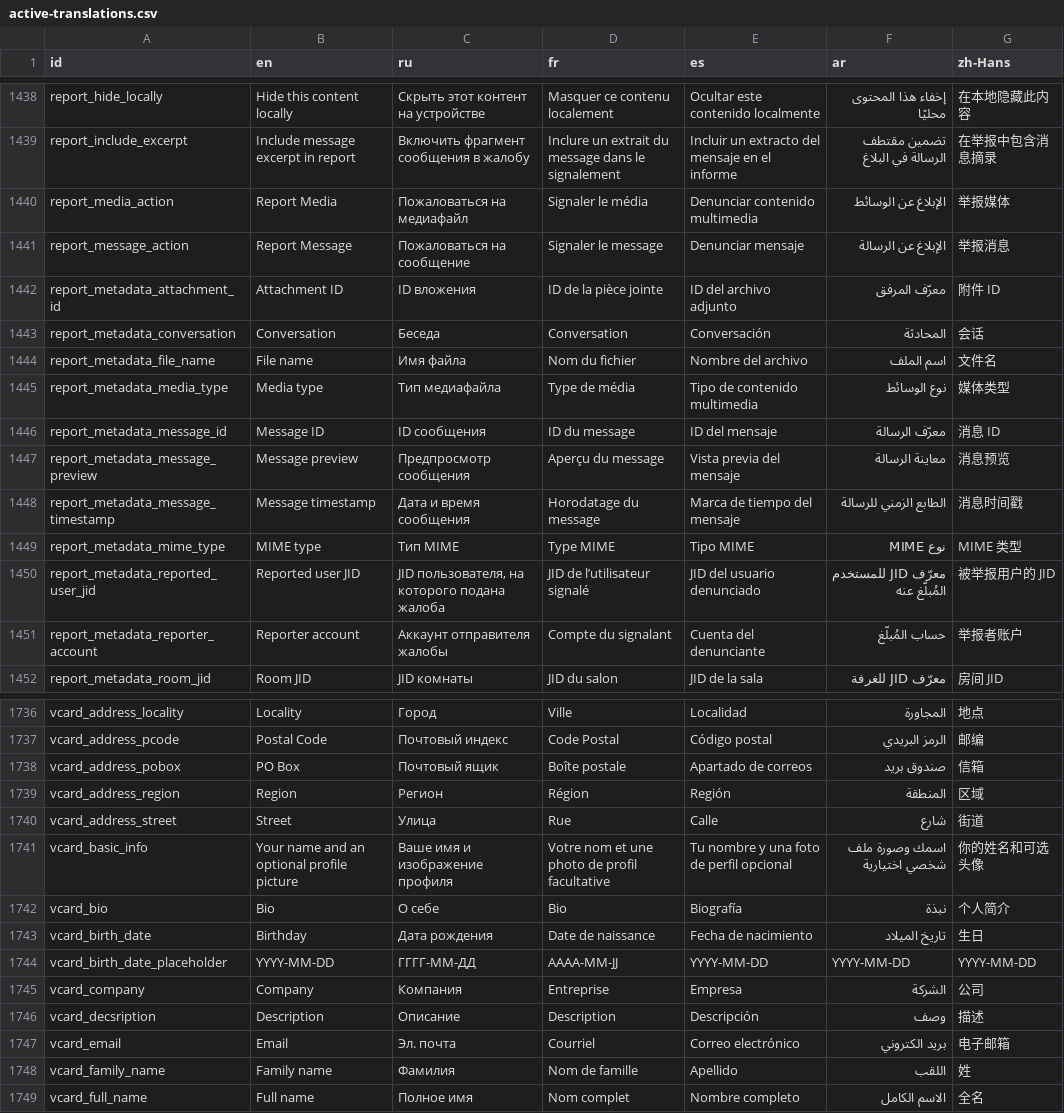
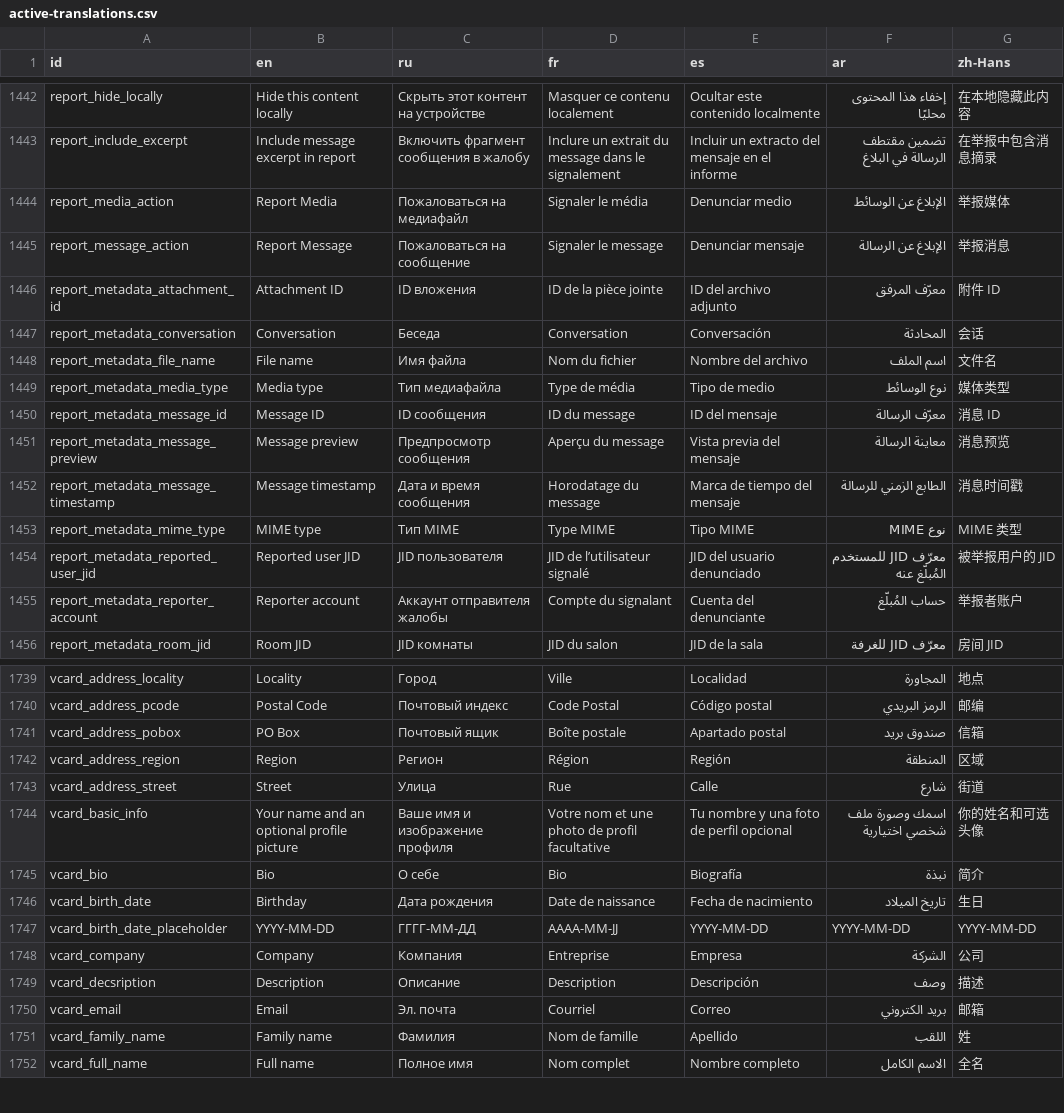
Before and after one commit to redsolution/xabber-ios, a CSV file: docs/localization/active-translations.csv, drawn as a sheet; only a part is shown, gaps mark what is left out; the diff covers the shown part only.

```diff
--- a/docs/localization/active-translations.csv
+++ b/docs/localization/active-translations.csv
@@ -3972,3 +3976,3 @@ report_hide_locally,Hide this content locally,Скрыть этот контен
 report_include_excerpt,Include message excerpt in report,Включить фрагмент сообщения в жалобу,Inclure un extrait du message dans le signalement,Incluir un extracto del mensaje en el informe,تضمين مقتطف الرسالة في البلاغ,在举报中包含消息摘录
-report_media_action,Report Media,Пожаловаться на медиафайл,Signaler le média,Denunciar contenido multimedia,الإبلاغ عن الوسائط,举报媒体
+report_media_action,Report Media,Пожаловаться на медиафайл,Signaler le média,Denunciar medio,الإبلاغ عن الوسائط,举报媒体
 report_message_action,Report Message,Пожаловаться на сообщение,Signaler le message,Denunciar mensaje,الإبلاغ عن الرسالة,举报消息
@@ -3977,3 +3981,3 @@ report_metadata_conversation,Conversation,Беседа,Conversation,Conversació
 report_metadata_file_name,File name,Имя файла,Nom du fichier,Nombre del archivo,اسم الملف,文件名
-report_metadata_media_type,Media type,Тип медиафайла,Type de média,Tipo de contenido multimedia,نوع الوسائط,媒体类型
+report_metadata_media_type,Media type,Тип медиафайла,Type de média,Tipo de medio,نوع الوسائط,媒体类型
 report_metadata_message_id,Message ID,ID сообщения,ID du message,ID del mensaje,معرّف الرسالة,消息 ID
@@ -3982,3 +3986,3 @@ report_metadata_message_timestamp,Message timestamp,Дата и время со
 report_metadata_mime_type,MIME type,Тип MIME,Type MIME,Tipo MIME,نوع MIME,MIME 类型
-report_metadata_reported_user_jid,Reported user JID,"JID пользователя, на которого подана жалоба",JID de l’utilisateur signalé,JID del usuario denunciado,معرّف JID للمستخدم المُبلّغ عنه,被举报用户的 JID
+report_metadata_reported_user_jid,Reported user JID,JID пользователя,JID de l’utilisateur signalé,JID del usuario denunciado,معرّف JID للمستخدم المُبلّغ عنه,被举报用户的 JID
 report_metadata_reporter_account,Reporter account,Аккаунт отправителя жалобы,Compte du signalant,Cuenta del denunciante,حساب المُبلّغ,举报者账户
@@ -4391,3 +4394,3 @@ vcard_address_locality,Locality,Город,Ville,Localidad,المجاورة,地
 vcard_address_pcode,Postal Code,Почтовый индекс,Code Postal,Código postal,الرمز البريدي,邮编
-vcard_address_pobox,PO Box,Почтовый ящик,Boîte postale,Apartado de correos,صندوق بريد,信箱
+vcard_address_pobox,PO Box,Почтовый ящик,Boîte postale,Apartado postal,صندوق بريد,信箱
 vcard_address_region,Region,Регион,Région,Región,المنطقة,区域
@@ -4395,3 +4398,3 @@ vcard_address_street,Street,Улица,Rue,Calle,شارع,街道
 vcard_basic_info,Your name and an optional profile picture,Ваше имя и изображение профиля,Votre nom et une photo de profil facultative,Tu nombre y una foto de perfil opcional,اسمك وصورة ملف شخصي اختيارية,你的姓名和可选头像
-vcard_bio,Bio,О себе,Bio,Biografía,نبذة,个人简介
+vcard_bio,Bio,О себе,Bio,Biografía,نبذة,简介
 vcard_birth_date,Birthday,Дата рождения,Date de naissance ,Fecha de nacimiento,تاريخ الميلاد,生日
@@ -4400,3 +4403,3 @@ vcard_company,Company,Компания,Entreprise,Empresa,الشركة,公司
 vcard_decsription,Description,Описание,Description,Descripción,وصف,描述
-vcard_email,Email,Эл. почта,Courriel,Correo electrónico,بريد الكتروني,电子邮箱
+vcard_email,Email,Эл. почта,Courriel,Correo,بريد الكتروني,邮箱
 vcard_family_name,Family name,Фамилия,Nom de famille,Apellido,اللقب,姓
```
Also changed, not shown: 6 added rows, 3 removed rows and 93 edited cells elsewhere in this file, 8 other files.
